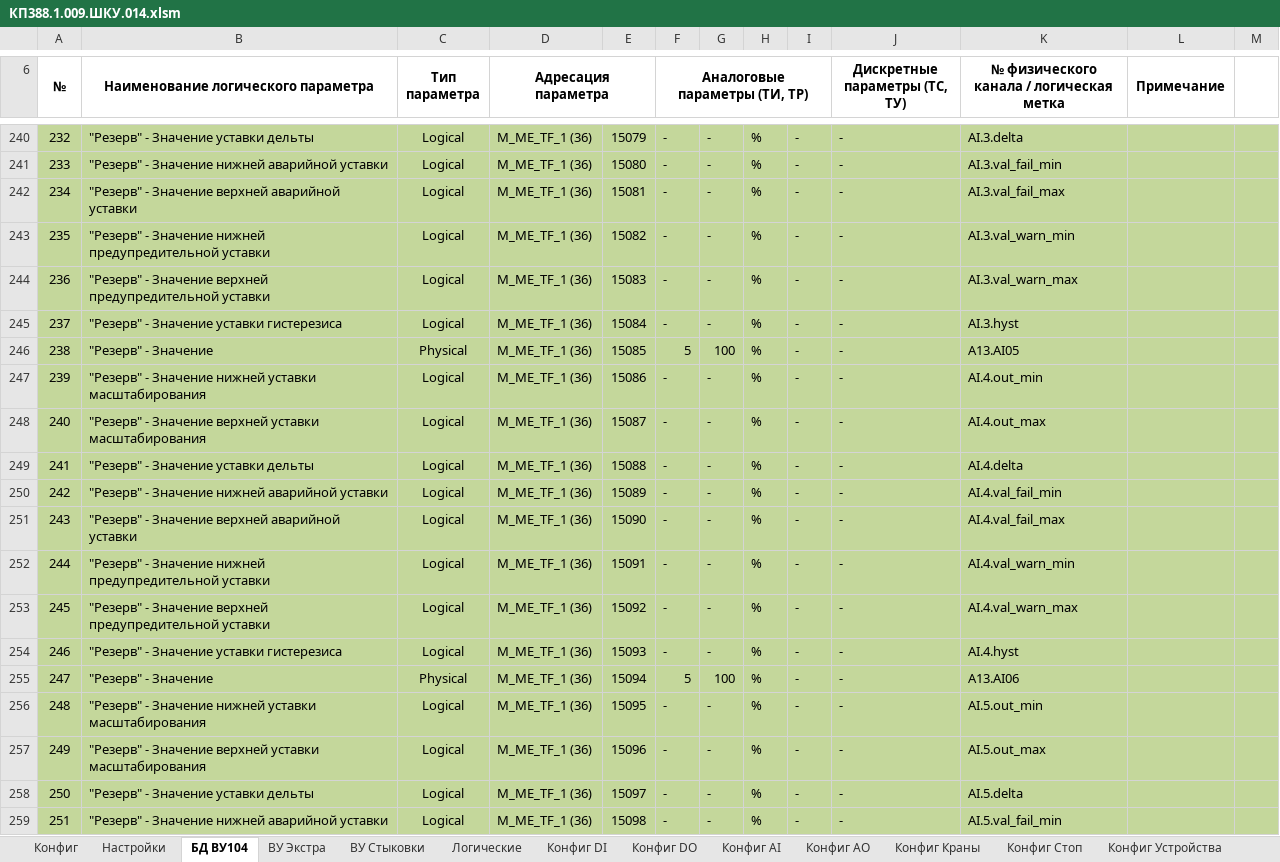
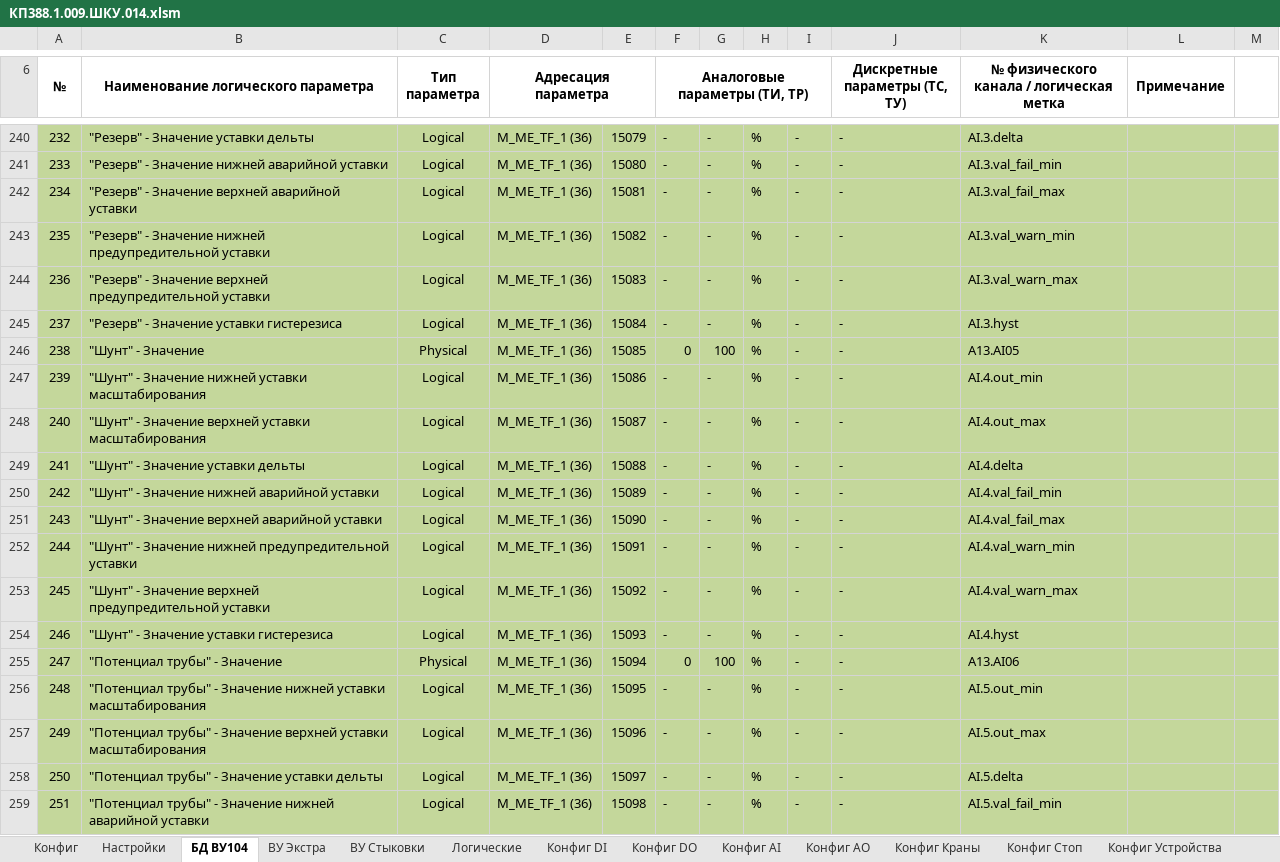
Before and after one commit to Pankistodor/kp_rodniki, an Excel workbook: КП388.1.009.ШКУ.014.xlsm, sheet БД ВУ104, drawn as a sheet; only a part is shown, gaps mark what is left out; values as stored, in another font and other column widths than the file's, no borders; the diff covers the shown part only; the diff names each change by its address in the sheet, - before the commit and + after, or states it on an @@ line.

```diff
--- a/КП388.1.009.ШКУ.014.xlsm (sheet БД ВУ104)
+++ b/КП388.1.009.ШКУ.014.xlsm (sheet БД ВУ104)
-B246: "Резерв" - Значение
+B246: "Шунт" - Значение
-F246 (Аналоговые параметры (ТИ, ТР)): 5
+F246 (Аналоговые параметры (ТИ, ТР)): 0
-B247: "Резерв" - Значение…
+B247: "Шунт" - Значение…
-B248: "Резерв" - Значение…
+B248: "Шунт" - Значение…
-B249: "Резерв" - Значение уставки дельты
+B249: "Шунт" - Значение уставки дельты
-B250: "Резерв" - Значение нижней аварийной уставки
+B250: "Шунт" - Значение нижней аварийной уставки
-B251: "Резерв" - Значение верхней аварийной уставки
+B251: "Шунт" - Значение верхней аварийной уставки
-B252: "Резерв" - Значение…
+B252: "Шунт" - Значение…
-B253: "Резерв" - Значение…
+B253: "Шунт" - Значение…
-B254: "Резерв" - Значение уставки гистерезиса
+B254: "Шунт" - Значение уставки гистерезиса
-B255: "Резерв" - Значение
+B255: "Потенциал трубы" - Значение
-F255 (Аналоговые параметры (ТИ, ТР)): 5
+F255 (Аналоговые параметры (ТИ, ТР)): 0
-B256: "Резерв" - Значение…
+B256: "Потенциал трубы" - Значение…
-B257: "Резерв" - Значение…
+B257: "Потенциал трубы" - Значение…
-B258: "Резерв" - Значение уставки дельты
+B258: "Потенциал трубы" - Значение уставки дельты
-B259: "Резерв" - Значение…
+B259: "Потенциал трубы" - Значение…
```
Also changed, not shown: 86 edited cells elsewhere in this sheet, sheet ВУ Стыковки, sheet Конфиг AI, sheet Конфиг, sheet Акт-заготовки, sheet Конфиг DI, 11 other files.
